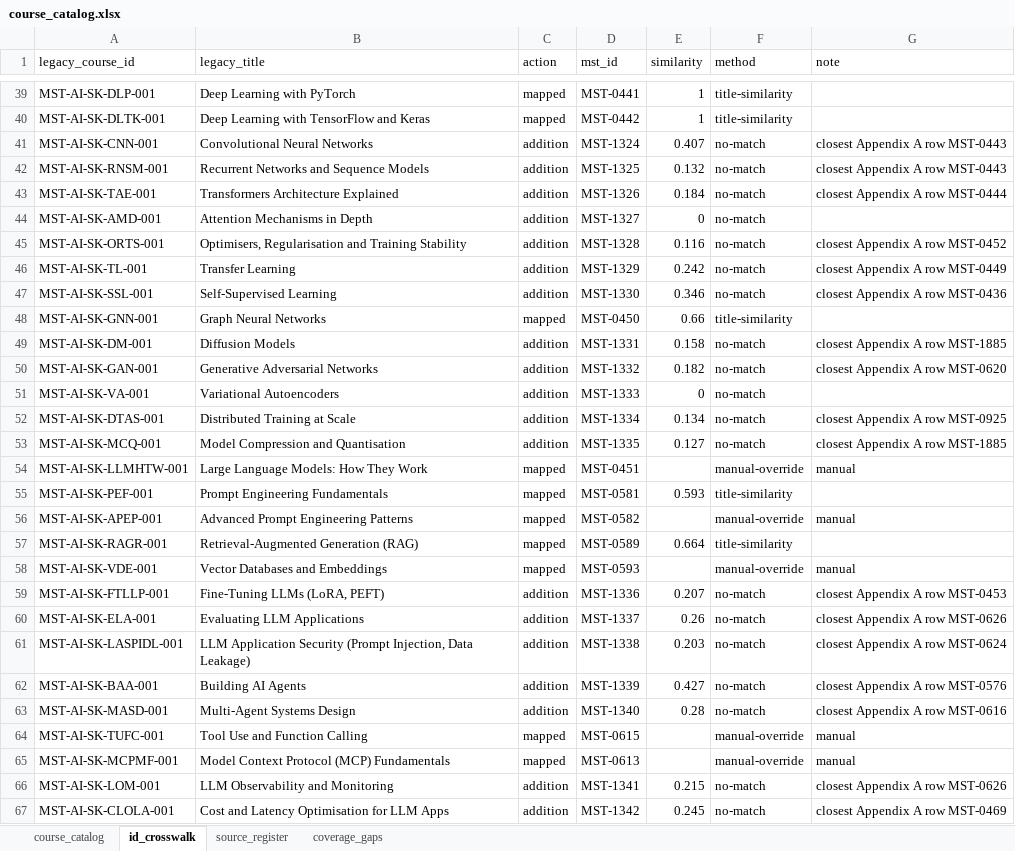
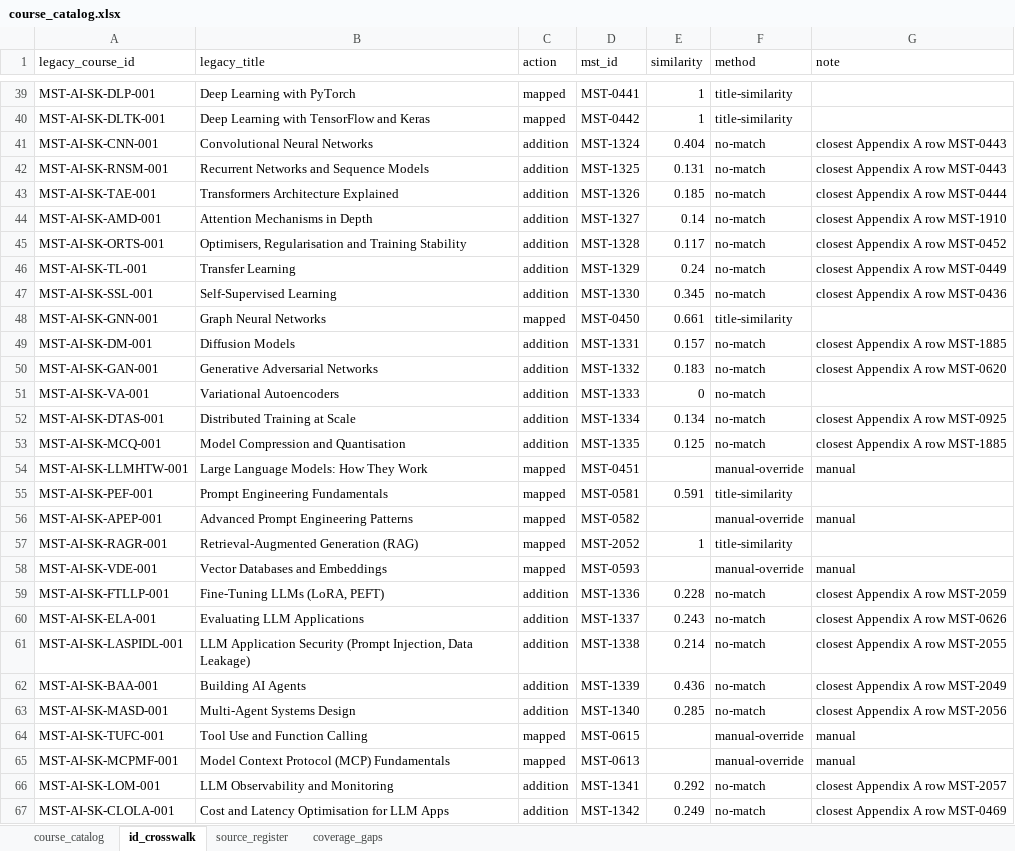
Before and after one commit to hariswahidkhan-star/Mastemy, an Excel workbook: docs/catalogue/catalog/course_catalog.xlsx, sheet id_crosswalk, drawn as a sheet; only a part is shown, gaps mark what is left out; values as stored, in another font and other column widths than the file's, no borders; the diff covers the shown part only; the diff names each change by its address in the sheet, - before the commit and + after, or states it on an @@ line.

```diff
--- a/docs/catalogue/catalog/course_catalog.xlsx (sheet id_crosswalk)
+++ b/docs/catalogue/catalog/course_catalog.xlsx (sheet id_crosswalk)
-E41 (similarity): 0.407
+E41 (similarity): 0.404
-E42 (similarity): 0.132
+E42 (similarity): 0.131
-E43 (similarity): 0.184
+E43 (similarity): 0.185
-E44 (similarity): 0
+E44 (similarity): 0.14
-G44 (note): (empty)
+G44 (note): closest Appendix A row MST-1910
-E45 (similarity): 0.116
+E45 (similarity): 0.117
-E46 (similarity): 0.242
+E46 (similarity): 0.24
-E47 (similarity): 0.346
+E47 (similarity): 0.345
-E48 (similarity): 0.66
+E48 (similarity): 0.661
-E49 (similarity): 0.158
+E49 (similarity): 0.157
-E50 (similarity): 0.182
+E50 (similarity): 0.183
-E53 (similarity): 0.127
+E53 (similarity): 0.125
-E55 (similarity): 0.593
+E55 (similarity): 0.591
-D57 (mst_id): MST-0589
+D57 (mst_id): MST-2052
-E57 (similarity): 0.664
+E57 (similarity): 1
-E59 (similarity): 0.207
+E59 (similarity): 0.228
-G59 (note): closest Appendix A row MST-0453
+G59 (note): closest Appendix A row MST-2059
-E60 (similarity): 0.26
+E60 (similarity): 0.243
-E61 (similarity): 0.203
+E61 (similarity): 0.214
-G61 (note): closest Appendix A row MST-0624
+G61 (note): closest Appendix A row MST-2055
-E62 (similarity): 0.427
+E62 (similarity): 0.436
-G62 (note): closest Appendix A row MST-0576
+G62 (note): closest Appendix A row MST-2049
-E63 (similarity): 0.28
+E63 (similarity): 0.285
-G63 (note): closest Appendix A row MST-0616
+G63 (note): closest Appendix A row MST-2056
-E66 (similarity): 0.215
+E66 (similarity): 0.292
-G66 (note): closest Appendix A row MST-0626
+G66 (note): closest Appendix A row MST-2057
-E67 (similarity): 0.245
+E67 (similarity): 0.249
```
Also changed, not shown: 379 edited cells elsewhere in this sheet, sheet course_catalog, 13 other files.
